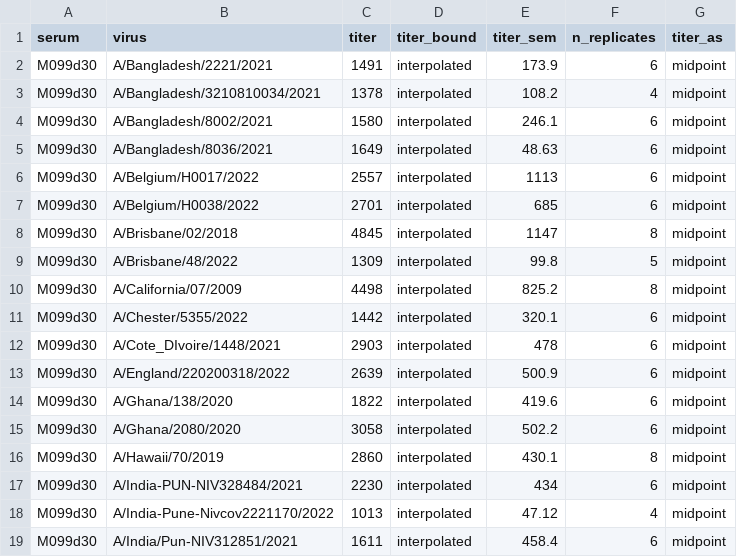
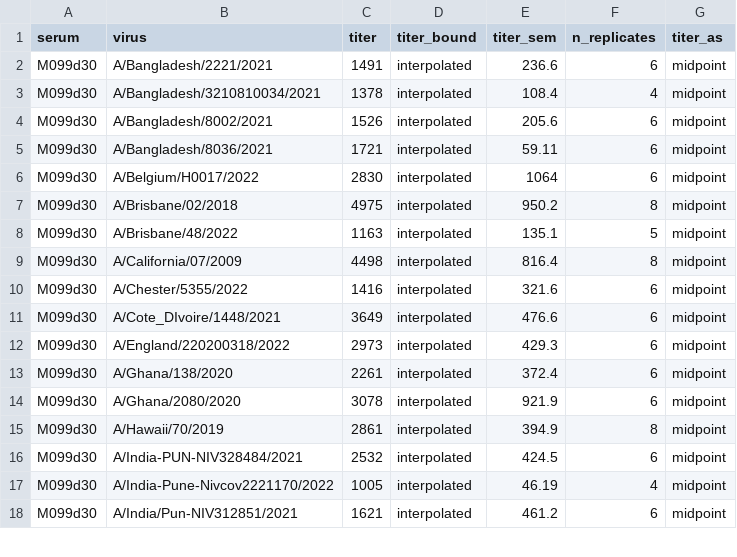
Before and after one commit to jbloomlab/seqneut-pipeline, a CSV file: test_example/results/sera/M099d30/titers.csv, drawn as a sheet; only a part is shown; the diff covers the shown part only.

```diff
--- a/test_example/results/sera/M099d30/titers.csv
+++ b/test_example/results/sera/M099d30/titers.csv
@@ -1,19 +1,18 @@
 serum,virus,titer,titer_bound,titer_sem,n_replicates,titer_as
-M099d30,A/Bangladesh/2221/2021,1491,interpolated,173.9,6,midpoint
-M099d30,A/Bangladesh/3210810034/2021,1378,interpolated,108.2,4,midpoint
-M099d30,A/Bangladesh/8002/2021,1580,interpolated,246.1,6,midpoint
-M099d30,A/Bangladesh/8036/2021,1649,interpolated,48.63,6,midpoint
-M099d30,A/Belgium/H0017/2022,2557,interpolated,1113,6,midpoint
-M099d30,A/Belgium/H0038/2022,2701,interpolated,685,6,midpoint
-M099d30,A/Brisbane/02/2018,4845,interpolated,1147,8,midpoint
-M099d30,A/Brisbane/48/2022,1309,interpolated,99.8,5,midpoint
-M099d30,A/California/07/2009,4498,interpolated,825.2,8,midpoint
-M099d30,A/Chester/5355/2022,1442,interpolated,320.1,6,midpoint
-M099d30,A/Cote_DIvoire/1448/2021,2903,interpolated,478,6,midpoint
-M099d30,A/England/220200318/2022,2639,interpolated,500.9,6,midpoint
-M099d30,A/Ghana/138/2020,1822,interpolated,419.6,6,midpoint
-M099d30,A/Ghana/2080/2020,3058,interpolated,502.2,6,midpoint
-M099d30,A/Hawaii/70/2019,2860,interpolated,430.1,8,midpoint
-M099d30,A/India-PUN-NIV328484/2021,2230,interpolated,434,6,midpoint
-M099d30,A/India-Pune-Nivcov2221170/2022,1013,interpolated,47.12,4,midpoint
-M099d30,A/India/Pun-NIV312851/2021,1611,interpolated,458.4,6,midpoint
+M099d30,A/Bangladesh/2221/2021,1491,interpolated,236.6,6,midpoint
+M099d30,A/Bangladesh/3210810034/2021,1378,interpolated,108.4,4,midpoint
+M099d30,A/Bangladesh/8002/2021,1526,interpolated,205.6,6,midpoint
+M099d30,A/Bangladesh/8036/2021,1721,interpolated,59.11,6,midpoint
+M099d30,A/Belgium/H0017/2022,2830,interpolated,1064,6,midpoint
+M099d30,A/Brisbane/02/2018,4975,interpolated,950.2,8,midpoint
+M099d30,A/Brisbane/48/2022,1163,interpolated,135.1,5,midpoint
+M099d30,A/California/07/2009,4498,interpolated,816.4,8,midpoint
+M099d30,A/Chester/5355/2022,1416,interpolated,321.6,6,midpoint
+M099d30,A/Cote_DIvoire/1448/2021,3649,interpolated,476.6,6,midpoint
+M099d30,A/England/220200318/2022,2973,interpolated,429.3,6,midpoint
+M099d30,A/Ghana/138/2020,2261,interpolated,372.4,6,midpoint
+M099d30,A/Ghana/2080/2020,3078,interpolated,921.9,6,midpoint
+M099d30,A/Hawaii/70/2019,2861,interpolated,394.9,8,midpoint
+M099d30,A/India-PUN-NIV328484/2021,2532,interpolated,424.5,6,midpoint
+M099d30,A/India-Pune-Nivcov2221170/2022,1005,interpolated,46.19,4,midpoint
+M099d30,A/India/Pun-NIV312851/2021,1621,interpolated,461.2,6,midpoint
```
Also changed, not shown: 1 removed row and 33 edited cells elsewhere in this file, test_example/expected_titers_for_test.csv, test_example/results/aggregated_titers/titers.csv, 27 other files.
